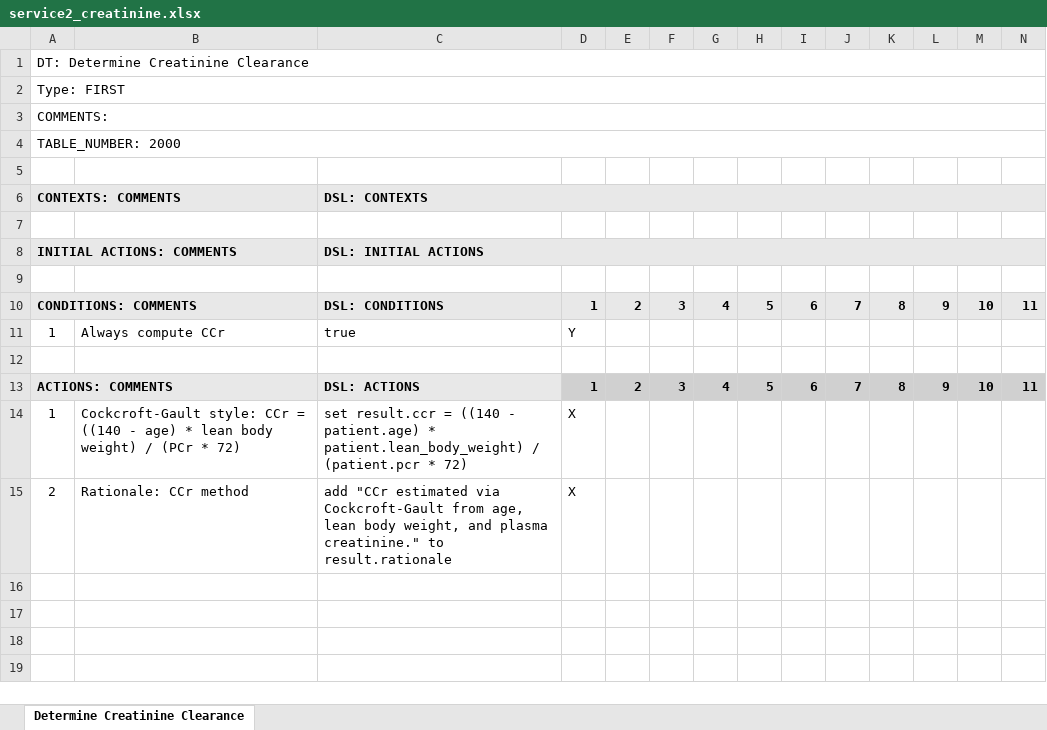
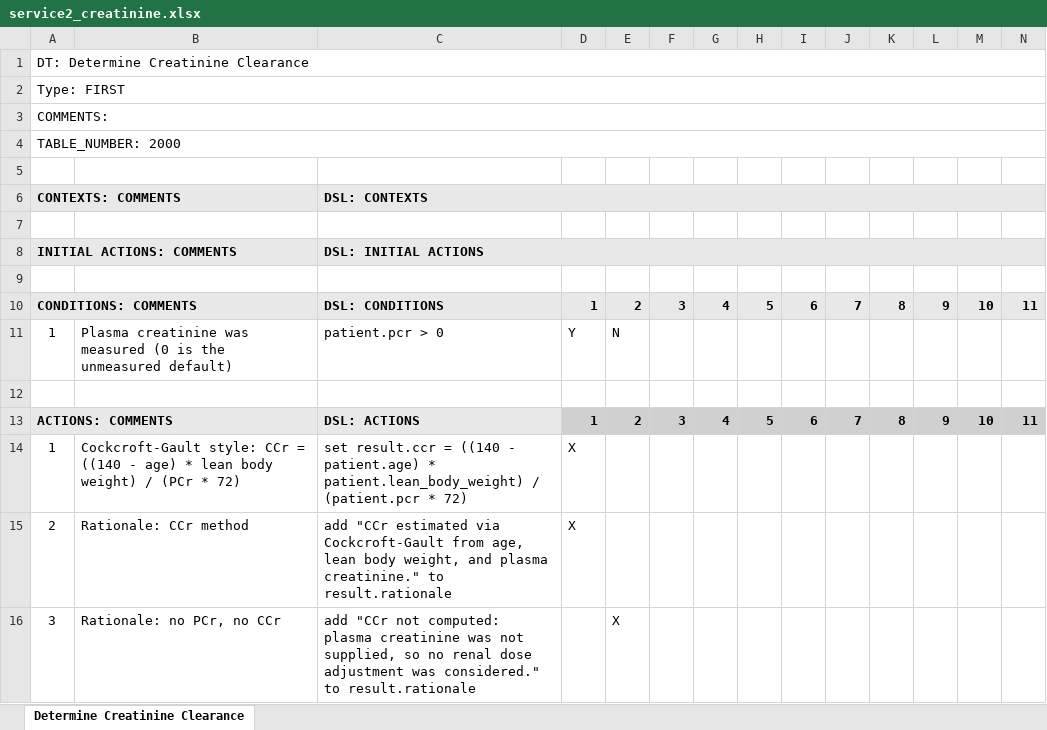
Before and after one commit to DTRules/DTRules, an Excel workbook: sampleprojects/SinusitisTherapy/excel/service2_creatinine.xlsx, sheet Determine Creatinine Clearance, drawn as a sheet; only a part is shown; values as stored, in another font and other column widths than the file's, no borders; rows hold the shown columns only; the diff names each change by its address in the sheet, - before the commit and + after, or states it on an @@ line.

```diff
--- a/sampleprojects/SinusitisTherapy/excel/service2_creatinine.xlsx (sheet Determine Creatinine Clearance)
+++ b/sampleprojects/SinusitisTherapy/excel/service2_creatinine.xlsx (sheet Determine Creatinine Clearance)
-B11: Always compute CCr
+B11: Plasma creatinine was measured (0 is the unmeasured default)
-C11: true
+C11: patient.pcr > 0
-E11: (empty)
+E11: N
+row 16: 3 | Rationale: no PCr, no CCr | add "CCr not computed: plasma creatinine was not supplied, so no renal dose adjustment was considered." to result.rationale |  | X
```
Also changed, not shown: 6 other files.
